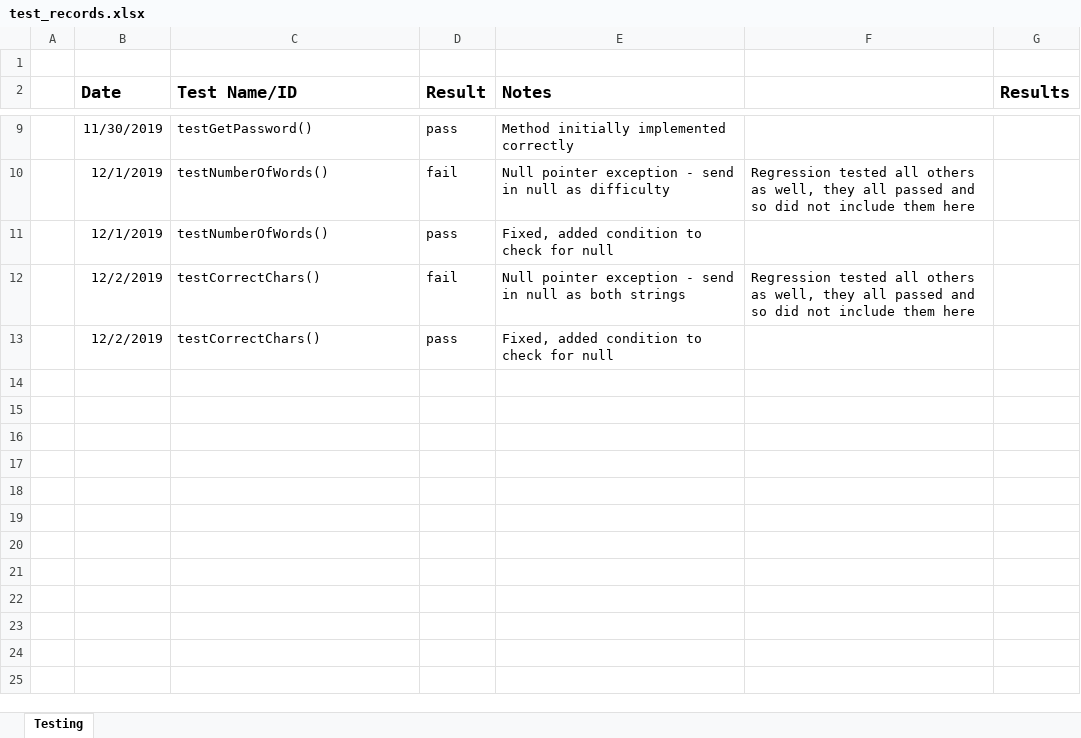
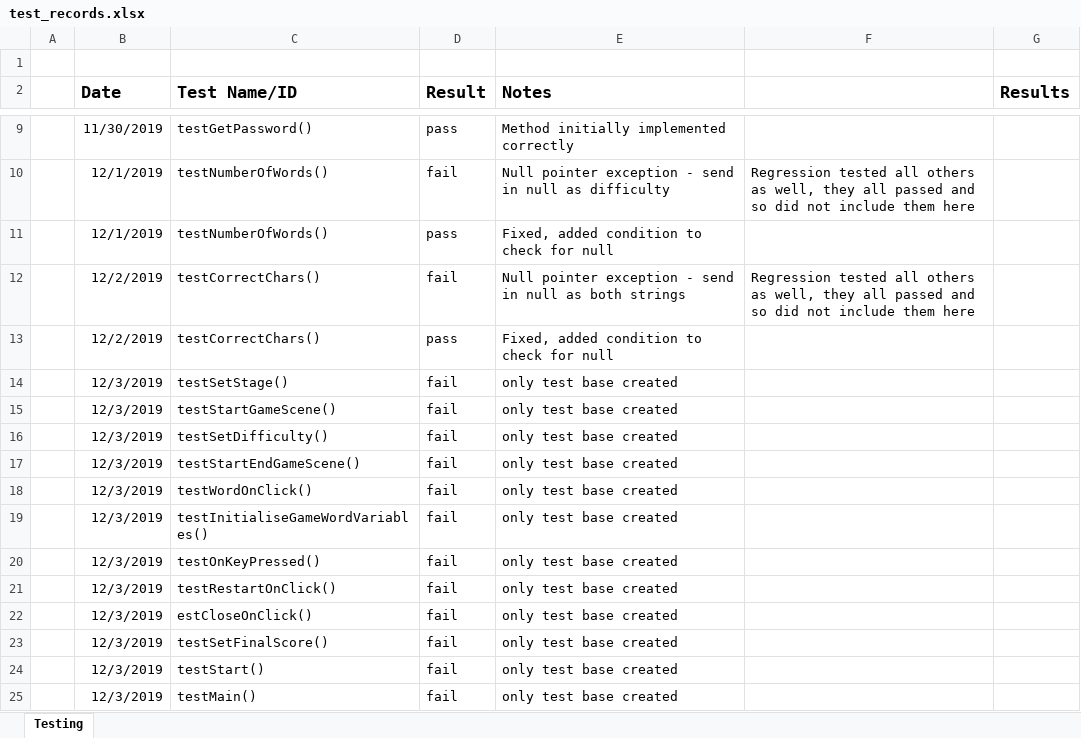
Before and after one commit to psyjake/HackMe, an Excel workbook: test_records.xlsx, sheet Testing, drawn as a sheet; only a part is shown, gaps mark what is left out; values as stored, in another font and other column widths than the file's, no borders; conditional formats not drawn; the diff names each change by its address in the sheet, - before the commit and + after, or states it on an @@ line.

```diff
--- a/test_records.xlsx (sheet Testing)
+++ b/test_records.xlsx (sheet Testing)
+row 14:  | 12/3/2019 | testSetStage() | fail | only test base created
+row 15:  | 12/3/2019 | testStartGameScene() | fail | only test base created
+row 16:  | 12/3/2019 | testSetDifficulty() | fail | only test base created
+row 17:  | 12/3/2019 | testStartEndGameScene() | fail | only test base created
+row 18:  | 12/3/2019 | testWordOnClick() | fail | only test base created
+row 19:  | 12/3/2019 | testInitialiseGameWordVariables() | fail | only test base created
+row 20:  | 12/3/2019 | testOnKeyPressed() | fail | only test base created
+row 21:  | 12/3/2019 | testRestartOnClick() | fail | only test base created
+row 22:  | 12/3/2019 | estCloseOnClick() | fail | only test base created
+row 23:  | 12/3/2019 | testSetFinalScore() | fail | only test base created
+row 24:  | 12/3/2019 | testStart() | fail | only test base created
+row 25:  | 12/3/2019 | testMain() | fail | only test base created
```
Also changed, not shown: 11 other files.
